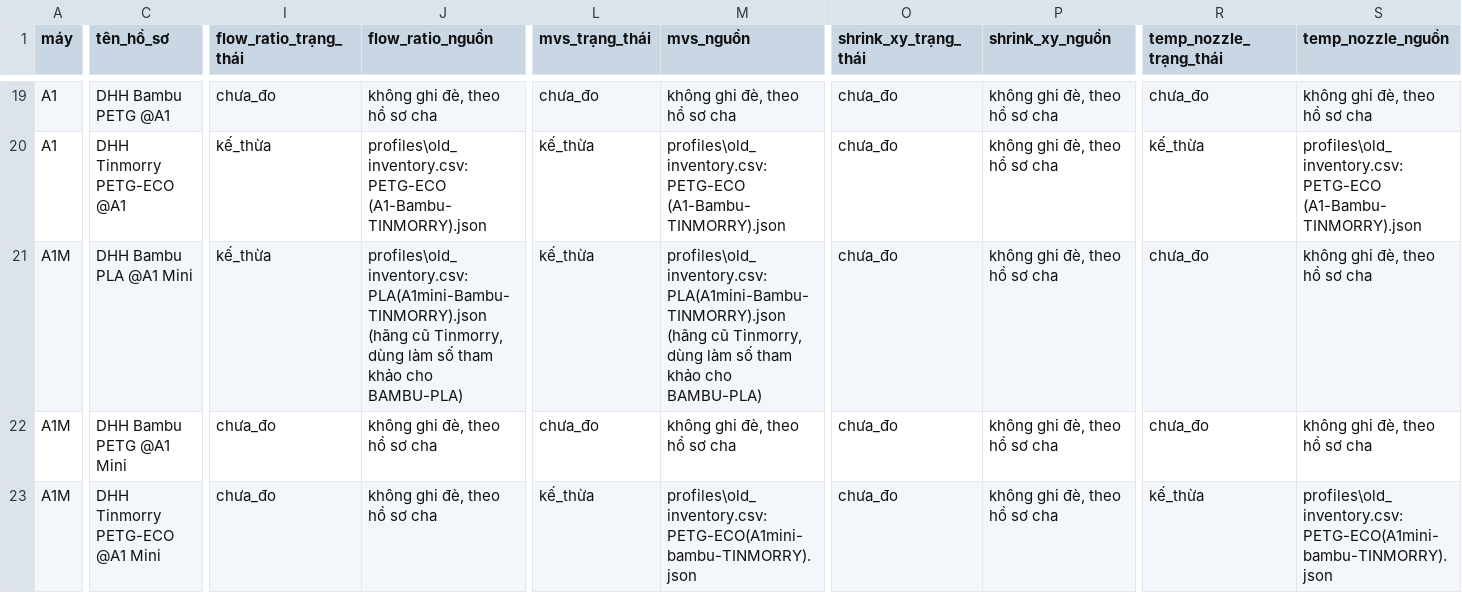
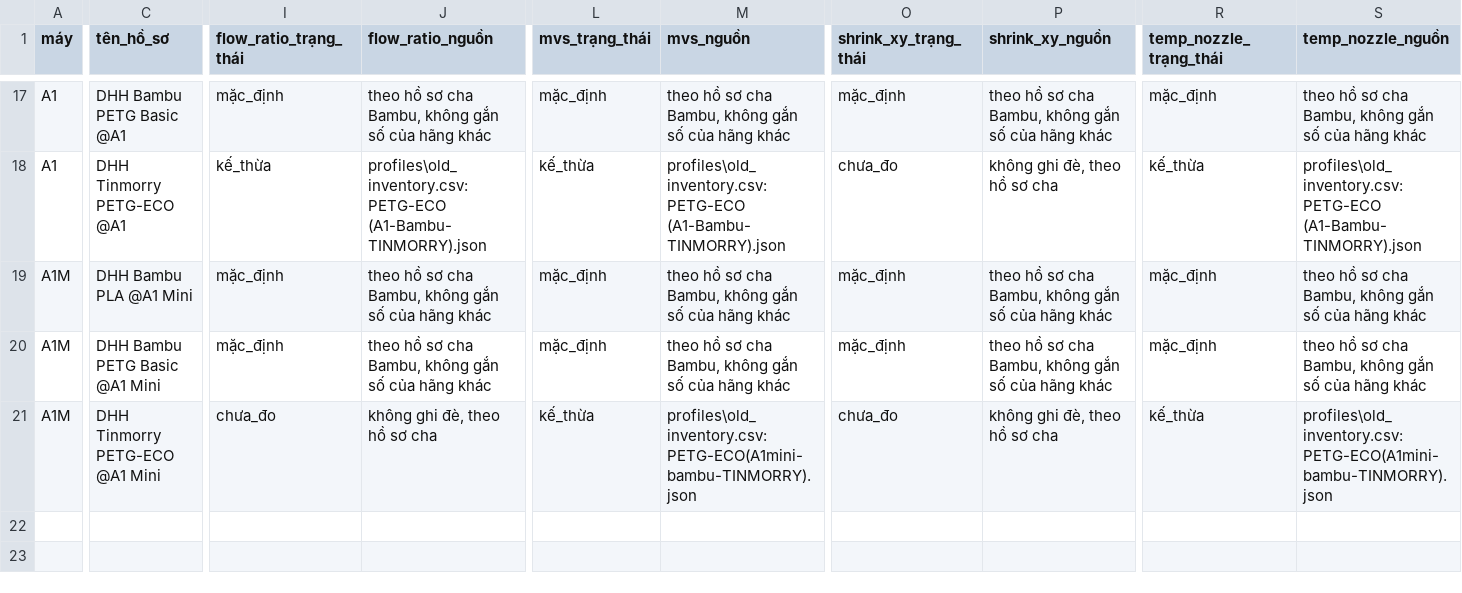
Before and after one commit to dctien812/DHH-3D-Printers, a CSV file: profiles/src/materials.csv, drawn as a sheet; only a part is shown, gaps mark what is left out; removed rows and columns are numbered as before the commit, all else as after; rows hold the shown columns only; the diff covers the shown part only; the diff names each change by its address in the sheet, - before the commit and + after, or states it on an @@ line.

```diff
--- a/profiles/src/materials.csv
+++ b/profiles/src/materials.csv
-C17 (tên_hồ_sơ): DHH Bambu PETG @A1
+C17 (tên_hồ_sơ): DHH Bambu PETG Basic @A1
-I17 (flow_ratio_trạng_thái): chưa_đo
+I17 (flow_ratio_trạng_thái): mặc_định
-J17 (flow_ratio_nguồn): không ghi đè, theo hồ sơ cha
+J17 (flow_ratio_nguồn): theo hồ sơ cha Bambu, không gắn số của hãng khác
-L17 (mvs_trạng_thái): chưa_đo
+L17 (mvs_trạng_thái): mặc_định
-M17 (mvs_nguồn): không ghi đè, theo hồ sơ cha
+M17 (mvs_nguồn): theo hồ sơ cha Bambu, không gắn số của hãng khác
-O17 (shrink_xy_trạng_thái): chưa_đo
+O17 (shrink_xy_trạng_thái): mặc_định
-P17 (shrink_xy_nguồn): không ghi đè, theo hồ sơ cha
+P17 (shrink_xy_nguồn): theo hồ sơ cha Bambu, không gắn số của hãng khác
-R17 (temp_nozzle_trạng_thái): chưa_đo
+R17 (temp_nozzle_trạng_thái): mặc_định
-S17 (temp_nozzle_nguồn): không ghi đè, theo hồ sơ cha
+S17 (temp_nozzle_nguồn): theo hồ sơ cha Bambu, không gắn số của hãng khác
-I19 (flow_ratio_trạng_thái): kế_thừa
+I19 (flow_ratio_trạng_thái): mặc_định
-J19 (flow_ratio_nguồn): profiles\old_inventory.csv: PLA(A1mini-Bambu-TINMORRY).json (hãng cũ Tinmorry, dùng làm số tham khảo cho BAMBU-PLA)
+J19 (flow_ratio_nguồn): theo hồ sơ cha Bambu, không gắn số của hãng khác
-L19 (mvs_trạng_thái): kế_thừa
+L19 (mvs_trạng_thái): mặc_định
-M19 (mvs_nguồn): profiles\old_inventory.csv: PLA(A1mini-Bambu-TINMORRY).json (hãng cũ Tinmorry, dùng làm số tham khảo cho BAMBU-PLA)
+M19 (mvs_nguồn): theo hồ sơ cha Bambu, không gắn số của hãng khác
-O19 (shrink_xy_trạng_thái): chưa_đo
+O19 (shrink_xy_trạng_thái): mặc_định
-P19 (shrink_xy_nguồn): không ghi đè, theo hồ sơ cha
+P19 (shrink_xy_nguồn): theo hồ sơ cha Bambu, không gắn số của hãng khác
-R19 (temp_nozzle_trạng_thái): chưa_đo
+R19 (temp_nozzle_trạng_thái): mặc_định
-S19 (temp_nozzle_nguồn): không ghi đè, theo hồ sơ cha
+S19 (temp_nozzle_nguồn): theo hồ sơ cha Bambu, không gắn số của hãng khác
-row 22: A1M | DHH Bambu PETG @A1 Mini | chưa_đo | không ghi đè, theo hồ sơ cha | chưa_đo | không ghi đè, theo hồ sơ cha | chưa_đo | không ghi đè, theo hồ sơ cha | chưa_đo | không ghi đè, theo hồ sơ cha
+row 20: A1M | DHH Bambu PETG Basic @A1 Mini | mặc_định | theo hồ sơ cha Bambu, không gắn số của hãng khác | mặc_định | theo hồ sơ cha Bambu, không gắn số của hãng khác | mặc_định | theo hồ sơ cha Bambu, không gắn số của hãng khác | mặc_định | theo hồ sơ cha Bambu, không gắn số của hãng khác
```
Also changed, not shown: 2 removed rows and 93 edited cells elsewhere in this file, profiles/old_inventory.csv, profiles/src/machines.csv, 40 other files.
